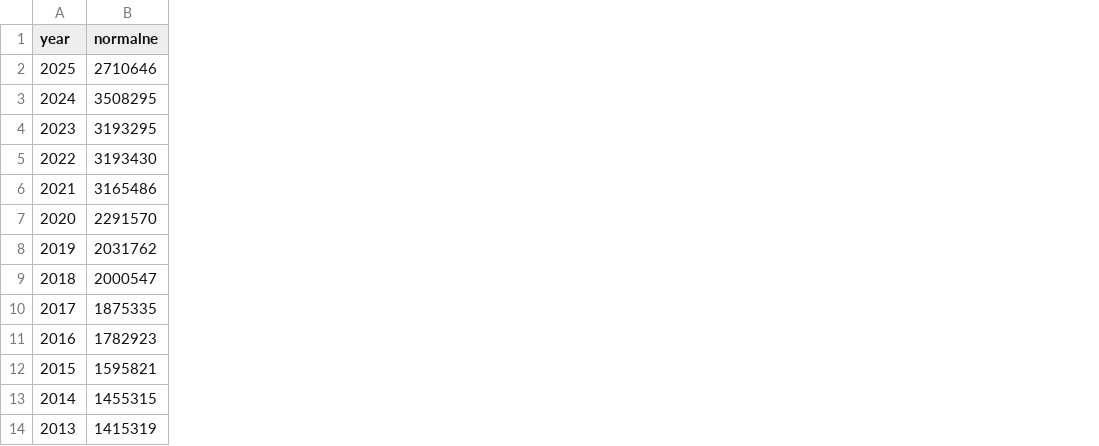
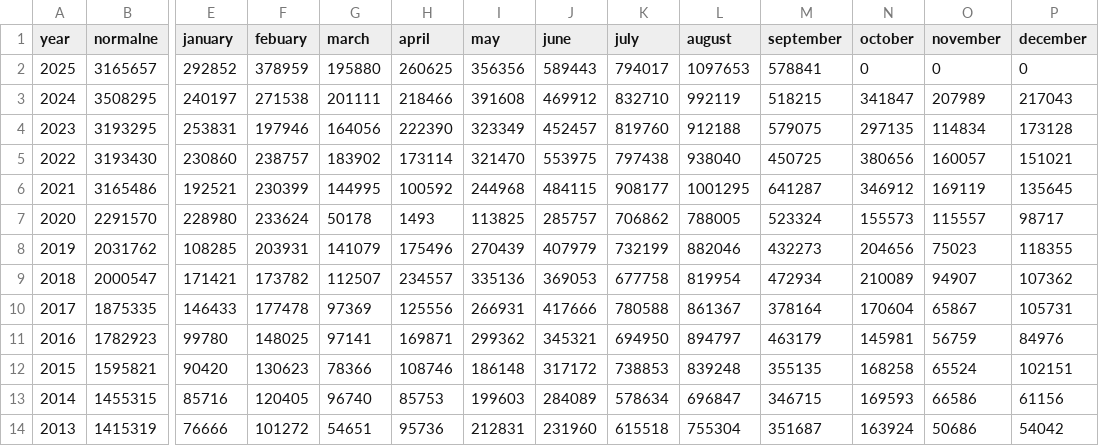
Before and after one commit to weil-884/pythonomicon, a CSV file: twdproj/dane_statystyki/yearly.csv, drawn as a sheet; only a part is shown, gaps mark what is left out; the diff covers the shown part only; the diff names each change by its address in the sheet, - before the commit and + after, or states it on an @@ line.

Commit message:
updt

```diff
--- a/twdproj/dane_statystyki/yearly.csv
+++ b/twdproj/dane_statystyki/yearly.csv
+column E (january), rows 2-14: 292852 | 240197 | 253831 | 230860 | 192521 | 228980 | 108285 | 171421 | 146433 | 99780 | 90420 | 85716 | 76666
+column F (febuary), rows 2-14: 378959 | 271538 | 197946 | 238757 | 230399 | 233624 | 203931 | 173782 | 177478 | 148025 | 130623 | 120405 | 101272
+column G (march), rows 2-14: 195880 | 201111 | 164056 | 183902 | 144995 | 50178 | 141079 | 112507 | 97369 | 97141 | 78366 | 96740 | 54651
+column H (april), rows 2-14: 260625 | 218466 | 222390 | 173114 | 100592 | 1493 | 175496 | 234557 | 125556 | 169871 | 108746 | 85753 | 95736
+column I (may), rows 2-14: 356356 | 391608 | 323349 | 321470 | 244968 | 113825 | 270439 | 335136 | 266931 | 299362 | 186148 | 199603 | 212831
+column J (june), rows 2-14: 589443 | 469912 | 452457 | 553975 | 484115 | 285757 | 407979 | 369053 | 417666 | 345321 | 317172 | 284089 | 231960
+column K (july), rows 2-14: 794017 | 832710 | 819760 | 797438 | 908177 | 706862 | 732199 | 677758 | 780588 | 694950 | 738853 | 578634 | 615518
+column L (august), rows 2-14: 1097653 | 992119 | 912188 | 938040 | 1001295 | 788005 | 882046 | 819954 | 861367 | 894797 | 839248 | 696847 | 755304
+column M (september), rows 2-14: 578841 | 518215 | 579075 | 450725 | 641287 | 523324 | 432273 | 472934 | 378164 | 463179 | 355135 | 346715 | 351687
+column N (october), rows 2-14: 0 | 341847 | 297135 | 380656 | 346912 | 155573 | 204656 | 210089 | 170604 | 145981 | 168258 | 169593 | 163924
+column O (november), rows 2-14: 0 | 207989 | 114834 | 160057 | 169119 | 115557 | 75023 | 94907 | 65867 | 56759 | 65524 | 66586 | 50686
+column P (december), rows 2-14: 0 | 217043 | 173128 | 151021 | 135645 | 98717 | 118355 | 107362 | 105731 | 84976 | 102151 | 61156 | 54042
-B2 (normalne): 2710646
+B2 (normalne): 3165657
```
Also changed, not shown: 2 edited cells elsewhere in this file.
